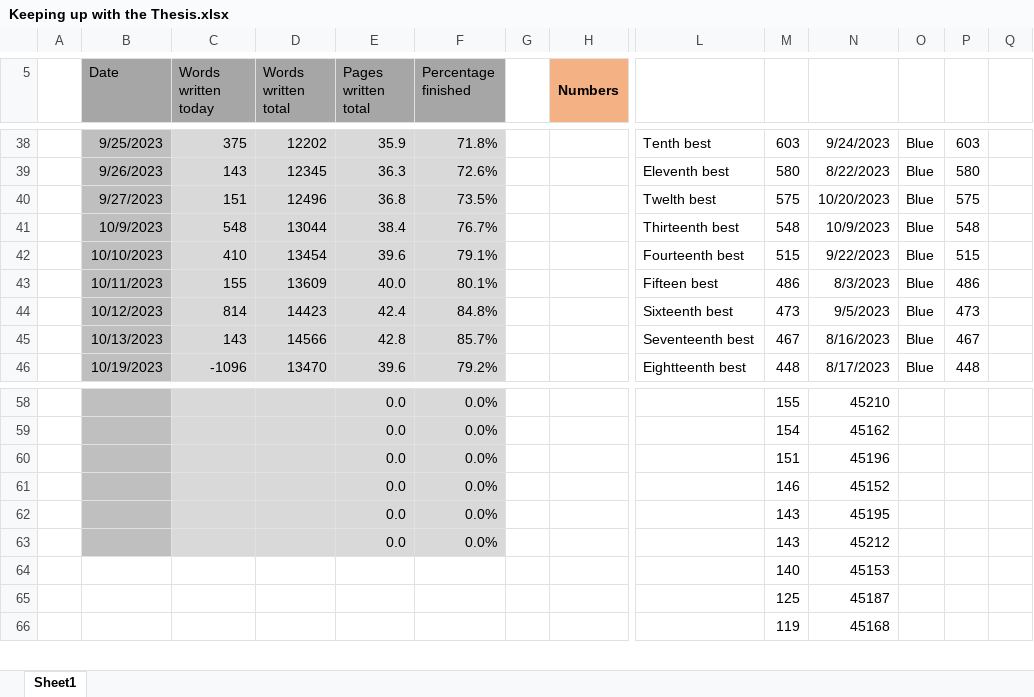
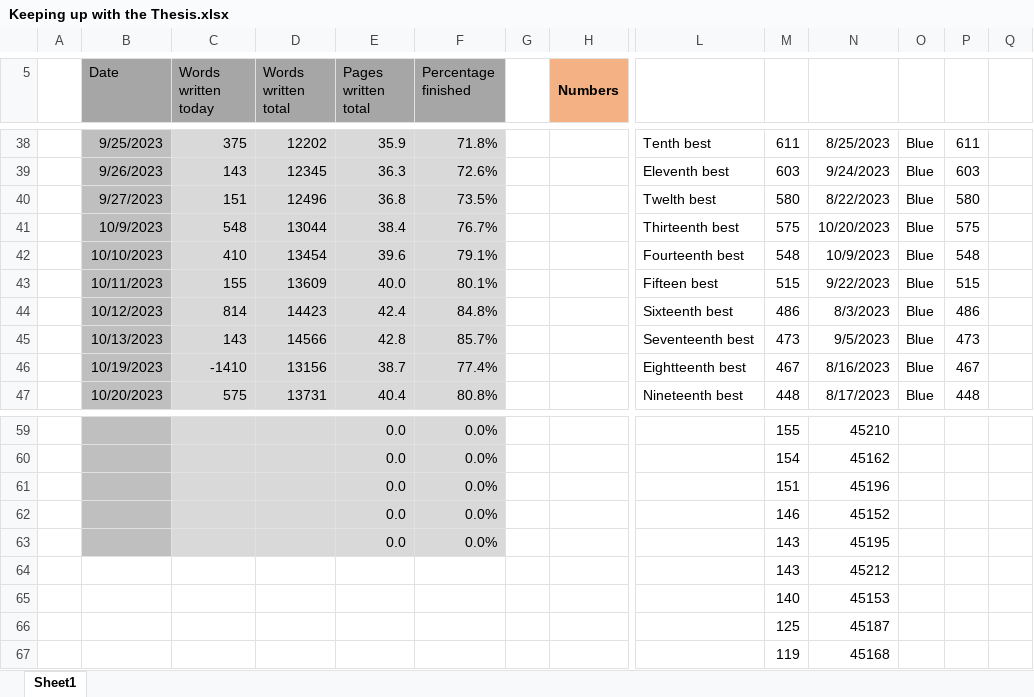
Before and after one commit to MarcusNoergaardWeng/CatalysisThesis, an Excel workbook: Writing/Keeping up with the Thesis.xlsx, sheet Sheet1, drawn as a sheet; only a part is shown, gaps mark what is left out; values as stored, in another font and other column widths than the file's, no borders; charts and pictures not drawn; removed rows and columns are numbered as before the commit, all else as after; rows hold the shown columns only; the diff covers the shown part only; the diff names each change by its address in the sheet, - before the commit and + after, or states it on an @@ line.

```diff
--- a/Writing/Keeping up with the Thesis.xlsx (sheet Sheet1)
+++ b/Writing/Keeping up with the Thesis.xlsx (sheet Sheet1)
-M38: 603
+M38: 611
-N38: 9/24/2023
+N38: 8/25/2023
-P38: 603
+P38: 611
-M39: 580
+M39: 603
-N39: 8/22/2023
+N39: 9/24/2023
-P39: 580
+P39: 603
-M40: 575
+M40: 580
-N40: 10/20/2023
+N40: 8/22/2023
-P40: 575
+P40: 580
-M41: 548
+M41: 575
-N41: 10/9/2023
+N41: 10/20/2023
-P41: 548
+P41: 575
-M42: 515
+M42: 548
-N42: 9/22/2023
+N42: 10/9/2023
-P42: 515
+P42: 548
-M43: 486
+M43: 515
-N43: 8/3/2023
+N43: 9/22/2023
-P43: 486
+P43: 515
-M44: 473
+M44: 486
-N44: 9/5/2023
+N44: 8/3/2023
-P44: 473
+P44: 486
-M45: 467
+M45: 473
-N45: 8/16/2023
+N45: 9/5/2023
-P45: 467
+P45: 473
-row 46:  | 10/19/2023 | -1096 | 13470 | 39.6 | 79.2% |  |  | Eightteenth best | 448 | 8/17/2023 | Blue | 448
+row 46:  | 10/19/2023 | -1410 | 13156 | 38.7 | 77.4% |  |  | Eightteenth best | 467 | 8/16/2023 | Blue | 467
+row 47:  | 10/20/2023 | 575 | 13731 | 40.4 | 80.8% |  |  | Nineteenth best | 448 | 8/17/2023 | Blue | 448
-B64 fill: #BFBFBF
+B64 fill: none
-C64:F64 fill: #D9D9D9
+C64:F64 fill: none
-E64 (Pages written total): 0.0
+E64 (Pages written total): (empty)
-F64 (Percentage finished): 0.0%
+F64 (Percentage finished): (empty)
```
Also changed, not shown: 2 added rows, 3 removed rows and 43 edited cells elsewhere in this sheet, formulas that keep their value, charts or pictures, 2 other files.
